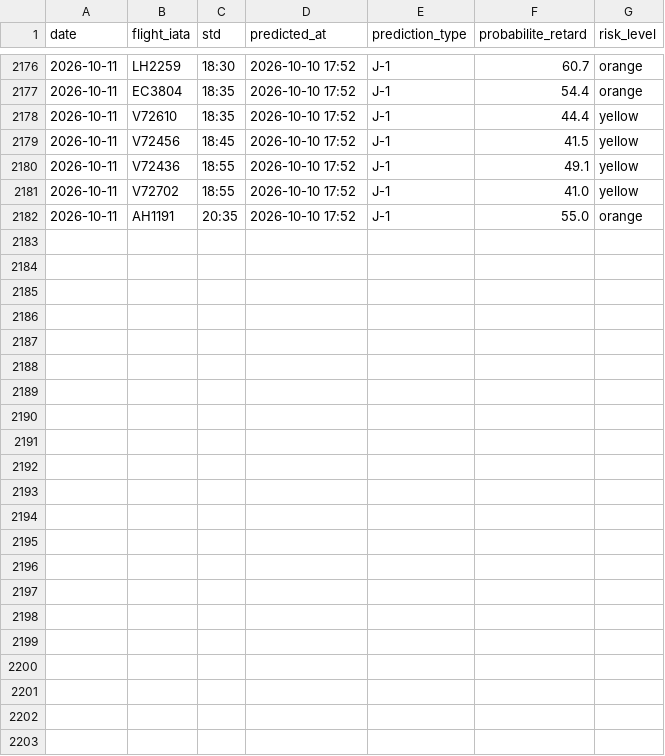
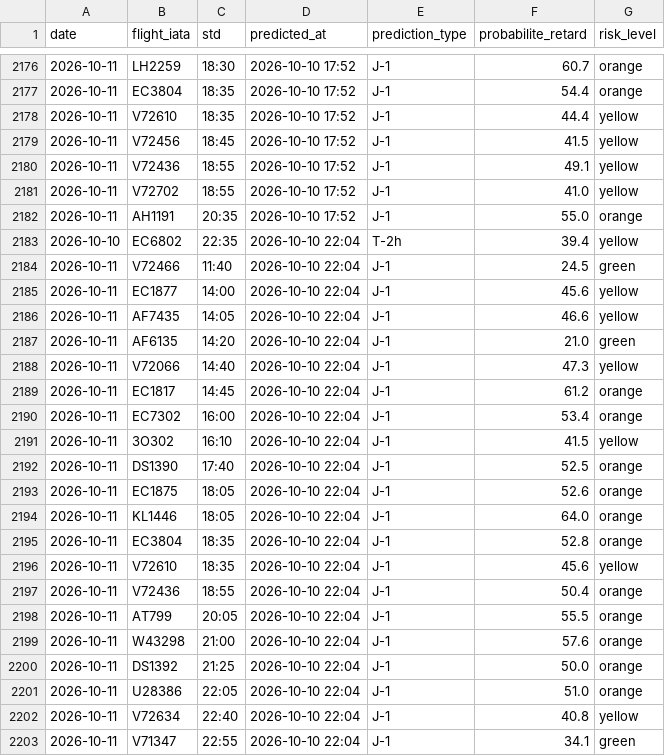
Before and after one commit to gauthierpotiron-pixel/bordeaux-flights, a CSV file: data/predictions_log.csv, drawn as a sheet; only a part is shown, gaps mark what is left out.

```diff
--- a/data/predictions_log.csv
+++ b/data/predictions_log.csv
@@ -2182 +2182,22 @@ date,flight_iata,std,predicted_at,prediction_type,probabilite_retard,risk_level
 2026-10-11,AH1191,20:35,2026-10-10 17:52,J-1,55.0,orange
+2026-10-10,EC6802,22:35,2026-10-10 22:04,T-2h,39.4,yellow
+2026-10-11,V72466,11:40,2026-10-10 22:04,J-1,24.5,green
+2026-10-11,EC1877,14:00,2026-10-10 22:04,J-1,45.6,yellow
+2026-10-11,AF7435,14:05,2026-10-10 22:04,J-1,46.6,yellow
+2026-10-11,AF6135,14:20,2026-10-10 22:04,J-1,21.0,green
+2026-10-11,V72066,14:40,2026-10-10 22:04,J-1,47.3,yellow
+2026-10-11,EC1817,14:45,2026-10-10 22:04,J-1,61.2,orange
+2026-10-11,EC7302,16:00,2026-10-10 22:04,J-1,53.4,orange
+2026-10-11,3O302,16:10,2026-10-10 22:04,J-1,41.5,yellow
+2026-10-11,DS1390,17:40,2026-10-10 22:04,J-1,52.5,orange
+2026-10-11,EC1875,18:05,2026-10-10 22:04,J-1,52.6,orange
+2026-10-11,KL1446,18:05,2026-10-10 22:04,J-1,64.0,orange
+2026-10-11,EC3804,18:35,2026-10-10 22:04,J-1,52.8,orange
+2026-10-11,V72610,18:35,2026-10-10 22:04,J-1,45.6,yellow
+2026-10-11,V72436,18:55,2026-10-10 22:04,J-1,50.4,orange
+2026-10-11,AT799,20:05,2026-10-10 22:04,J-1,55.5,orange
+2026-10-11,W43298,21:00,2026-10-10 22:04,J-1,57.6,orange
+2026-10-11,DS1392,21:25,2026-10-10 22:04,J-1,50.0,orange
+2026-10-11,U28386,22:05,2026-10-10 22:04,J-1,51.0,orange
+2026-10-11,V72634,22:40,2026-10-10 22:04,J-1,40.8,yellow
+2026-10-11,V71347,22:55,2026-10-10 22:04,J-1,34.1,green
```
Also changed, not shown: 2 other files.
